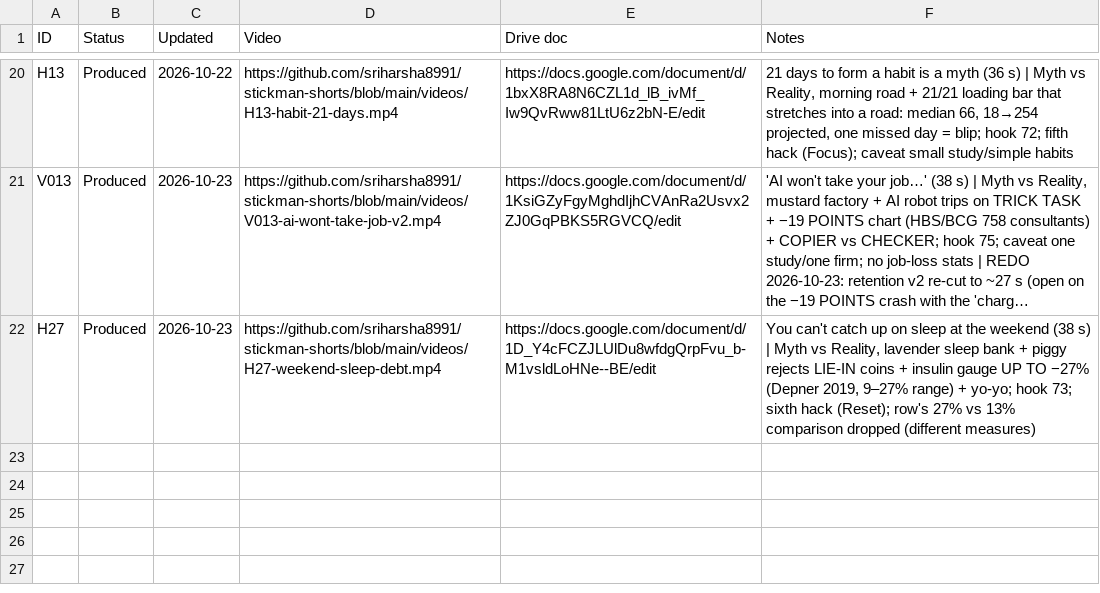
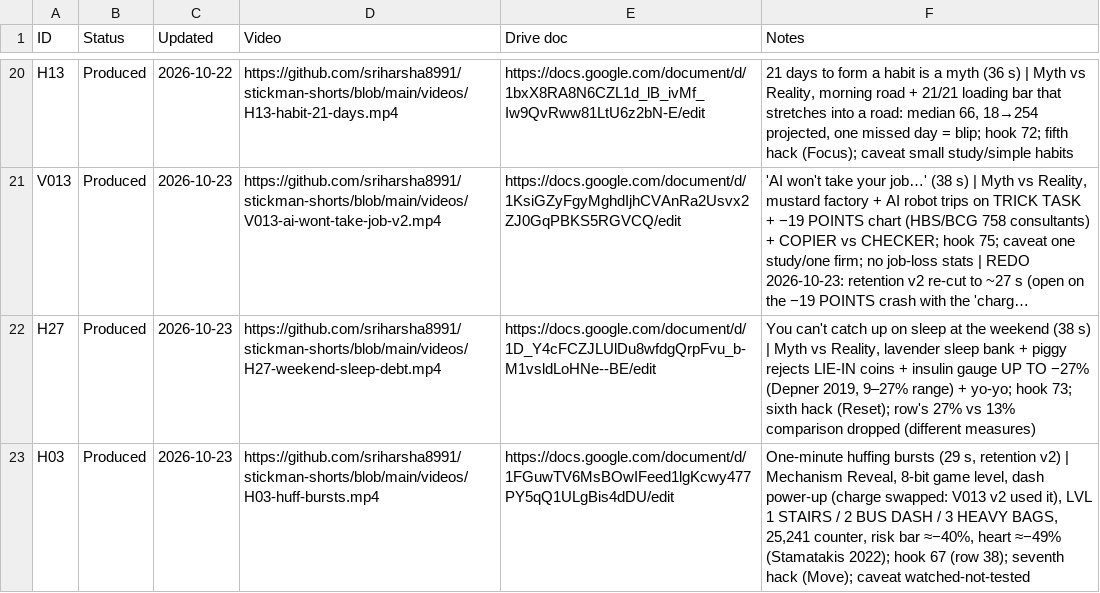
Before and after one commit to sriharsha8991/stickman-shorts, a CSV file: plan/status.csv, drawn as a sheet; only a part is shown, gaps mark what is left out; long unchanged cells end in …; the diff names each change by its address in the sheet, - before the commit and + after, or states it on an @@ line.

```diff
--- a/plan/status.csv
+++ b/plan/status.csv
+row 23: H03 | Produced | 2026-10-23 | https://github.com/sriharsha8991/stickman-shorts/blob/main/videos/H03-huff-bursts.mp4 | https://docs.google.com/document/d/1FGuwTV6MsBOwIFeed1lgKcwy477PY5qQ1ULgBis4dDU/edit | One-minute huffing bursts (29 s, retention v2) | Mechanism Reveal, 8-bit game level, dash power-up (charge swapped: V013 v2 used it), LVL 1 STAIRS / 2 BUS DASH / 3 HEAVY BAGS, 25,241 counter, risk bar ≈−40%, heart ≈−49% (Stamatakis 2022); hook 67 (row 38); seventh hack (Move); caveat watched-not-tested
```
Also changed, not shown: 14 other files.
